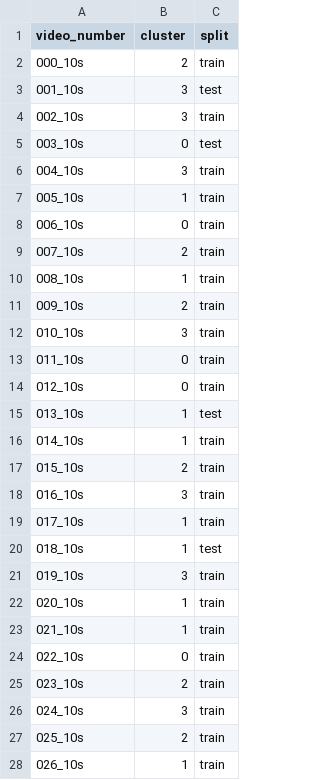
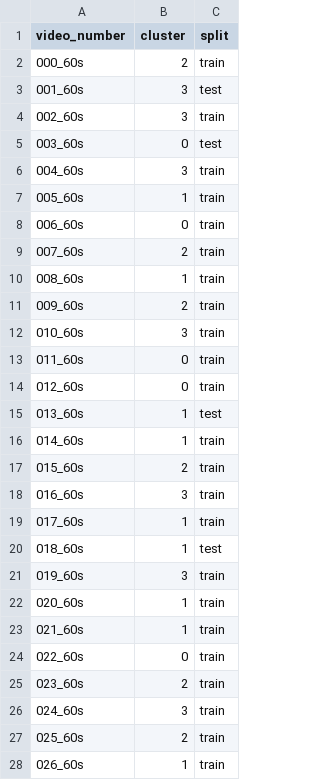
Before and after one commit to talshoura/VIDEA-8K-60FPS-Dataset, a CSV file: train_test_split/60s_video_splits.csv, drawn as a sheet; only a part is shown; the diff covers the shown part only.

```diff
--- a/train_test_split/60s_video_splits.csv
+++ b/train_test_split/60s_video_splits.csv
@@ -1,28 +1,28 @@
 video_number,cluster,split
-000_10s,2,train
-001_10s,3,test
-002_10s,3,train
-003_10s,0,test
-004_10s,3,train
-005_10s,1,train
-006_10s,0,train
-007_10s,2,train
-008_10s,1,train
-009_10s,2,train
-010_10s,3,train
-011_10s,0,train
-012_10s,0,train
-013_10s,1,test
-014_10s,1,train
-015_10s,2,train
-016_10s,3,train
-017_10s,1,train
-018_10s,1,test
-019_10s,3,train
-020_10s,1,train
-021_10s,1,train
-022_10s,0,train
-023_10s,2,train
-024_10s,3,train
-025_10s,2,train
-026_10s,1,train
+000_60s,2,train
+001_60s,3,test
+002_60s,3,train
+003_60s,0,test
+004_60s,3,train
+005_60s,1,train
+006_60s,0,train
+007_60s,2,train
+008_60s,1,train
+009_60s,2,train
+010_60s,3,train
+011_60s,0,train
+012_60s,0,train
+013_60s,1,test
+014_60s,1,train
+015_60s,2,train
+016_60s,3,train
+017_60s,1,train
+018_60s,1,test
+019_60s,3,train
+020_60s,1,train
+021_60s,1,train
+022_60s,0,train
+023_60s,2,train
+024_60s,3,train
+025_60s,2,train
+026_60s,1,train
```
Also changed, not shown: 3 edited cells elsewhere in this file, train_test_split/30s_video_splits.csv, 2 other files.
